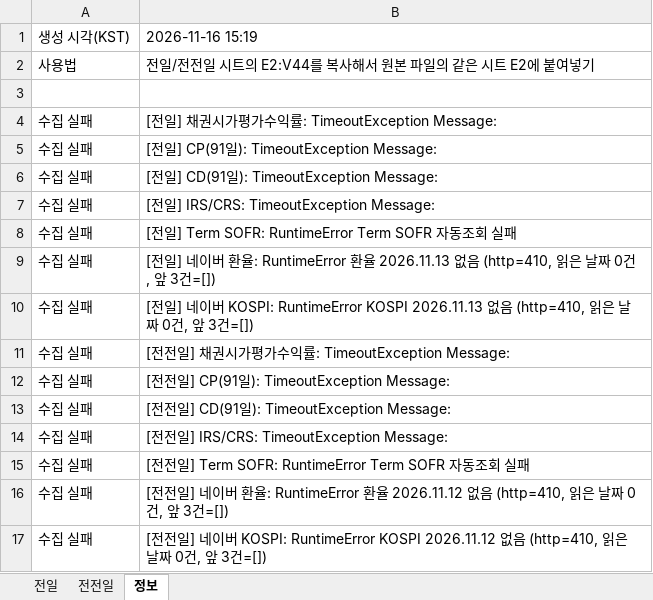
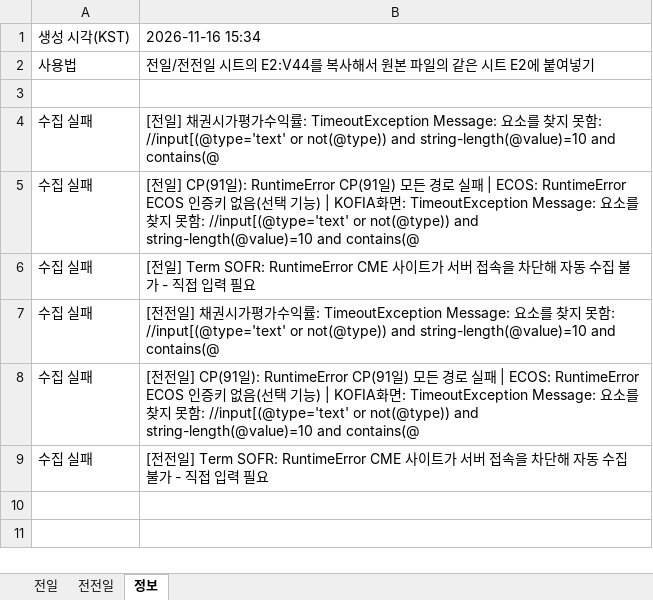
Before and after one commit to goldsohnmin-alt/Daily-, an Excel workbook: docs/daily_data.xlsx, sheet 정보, drawn as a sheet; values as stored, in another font and other column widths than the file's, no borders; removed rows and columns are numbered as before the commit, all else as after; the diff names each change by its address in the sheet, - before the commit and + after, or states it on an @@ line.

```diff
--- a/docs/daily_data.xlsx (sheet 정보)
+++ b/docs/daily_data.xlsx (sheet 정보)
-B1: 2026-11-16 15:19
+B1: 2026-11-16 15:34
-B4: …TimeoutException Message:
+B4: …TimeoutException Message: 요소를 찾지 못함: //input[(@type='text' or not(@type)) and string-length(@value)=10 and contains(@
-B5: …일): TimeoutException Message:
+B5: …일): RuntimeError CP(91일) 모든 경로 실패 | ECOS: RuntimeError ECOS 인증키 없음(선택 기능) | KOFIA화면: TimeoutException Message: 요소를 찾지 못함: //input[(@type='text' or not(@type)) and string-length(@value)=10 and contains(@
-row 6: 수집 실패 | [전일] CD(91일): TimeoutException Message:
-row 7: 수집 실패 | [전일] IRS/CRS: TimeoutException Message:
-B6: …SOFR: RuntimeError Term SOFR 자동조회 실패
+B6: …SOFR: RuntimeError CME 사이트가 서버 접속을 차단해 자동 수집 불가 - 직접 입력 필요
-row 9: 수집 실패 | [전일] 네이버 환율: RuntimeError 환율 2026.11.13 없음 (http=410, 읽은 날짜 0건, 앞 3건=[])
-row 10: 수집 실패 | [전일] 네이버 KOSPI: RuntimeError KOSPI 2026.11.13 없음 (http=410, 읽은 날짜 0건, 앞 3건=[])
-B7: …률: TimeoutException Message:
+B7: …률: TimeoutException Message: 요소를 찾지 못함: //input[(@type='text' or not(@type)) and string-length(@value)=10 and contains(@
-B8: …일): TimeoutException Message:
+B8: …일): RuntimeError CP(91일) 모든 경로 실패 | ECOS: RuntimeError ECOS 인증키 없음(선택 기능) | KOFIA화면: TimeoutException Message: 요소를 찾지 못함: //input[(@type='text' or not(@type)) and string-length(@value)=10 and contains(@
-row 13: 수집 실패 | [전전일] CD(91일): TimeoutException Message:
-row 14: 수집 실패 | [전전일] IRS/CRS: TimeoutException Message:
-B9: …SOFR: RuntimeError Term SOFR 자동조회 실패
+B9: …SOFR: RuntimeError CME 사이트가 서버 접속을 차단해 자동 수집 불가 - 직접 입력 필요
-row 16: 수집 실패 | [전전일] 네이버 환율: RuntimeError 환율 2026.11.12 없음 (http=410, 읽은 날짜 0건, 앞 3건=[])
-row 17: 수집 실패 | [전전일] 네이버 KOSPI: RuntimeError KOSPI 2026.11.12 없음 (http=410, 읽은 날짜 0건, 앞 3건=[])
```
Also changed, not shown: sheet 전일, sheet 전전일, 5 other files.
